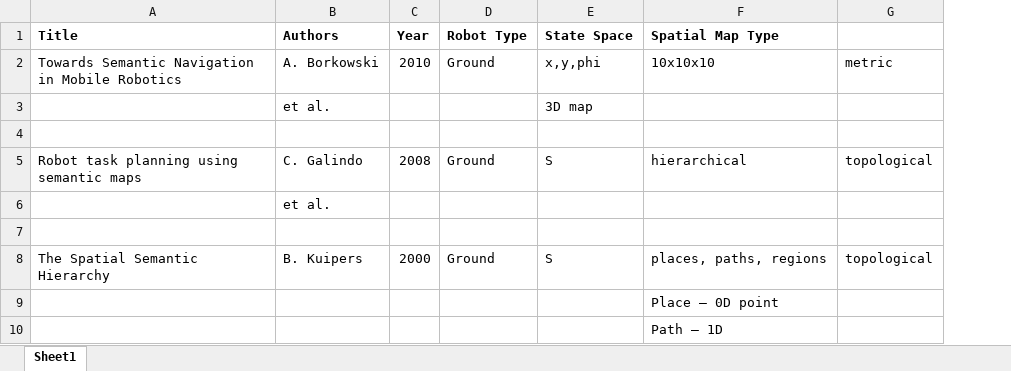
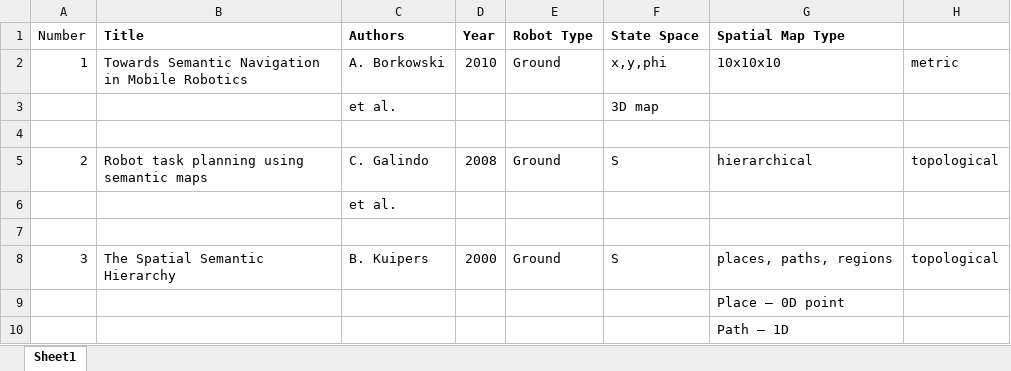
Before and after one commit to NicoMandel/Ologs, an Excel workbook: excels/classif.xlsx, sheet Sheet1, drawn as a sheet; only a part is shown; values as stored, in another font and other column widths than the file's, no borders; the diff names each change by its address in the sheet, - before the commit and + after, or states it on an @@ line.

```diff
--- a/excels/classif.xlsx (sheet Sheet1)
+++ b/excels/classif.xlsx (sheet Sheet1)
+column A (Number), rows 2-8: 1 |  |  | 2 |  |  | 3
```
Also changed, not shown: excels/writing.xlsx, 2 other files.
